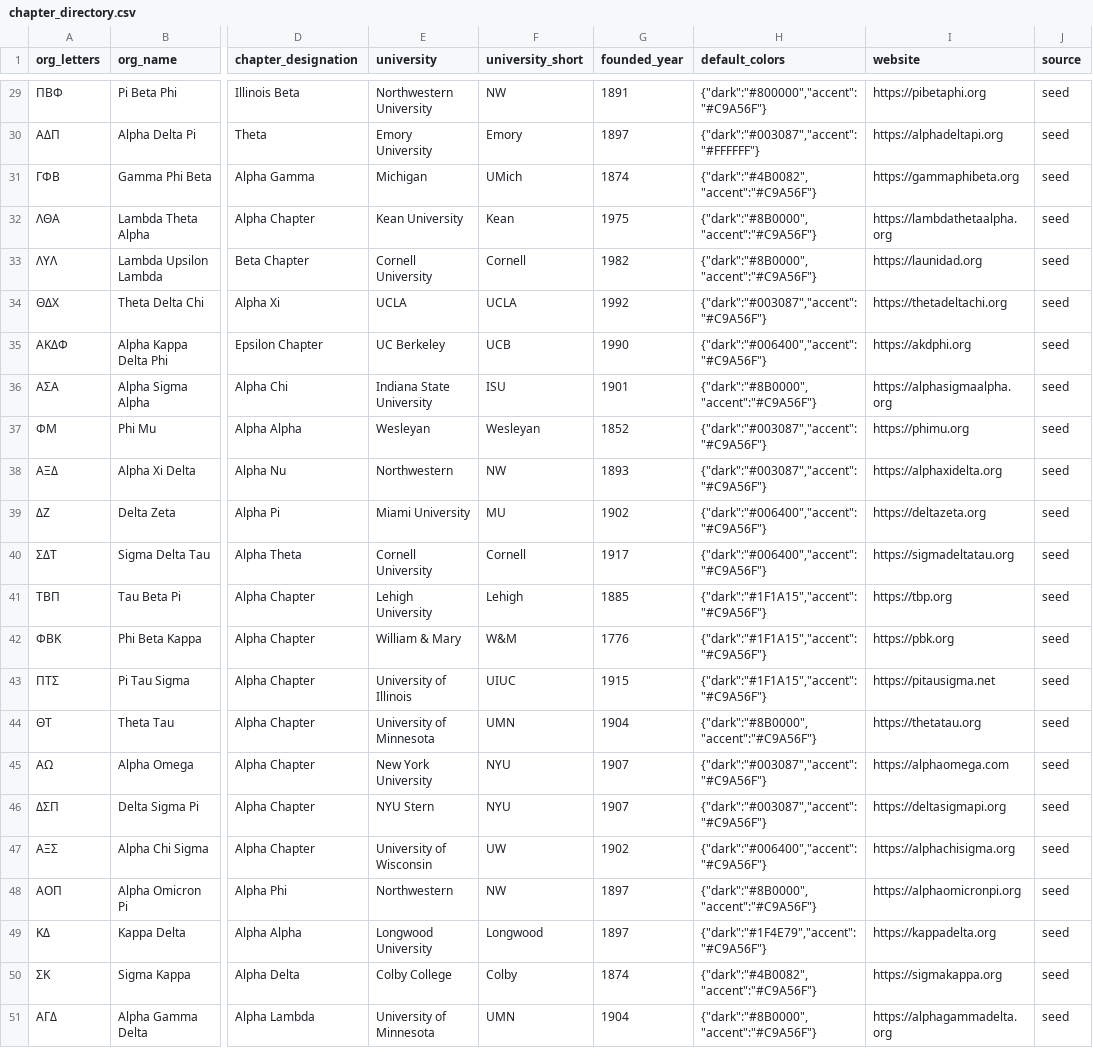
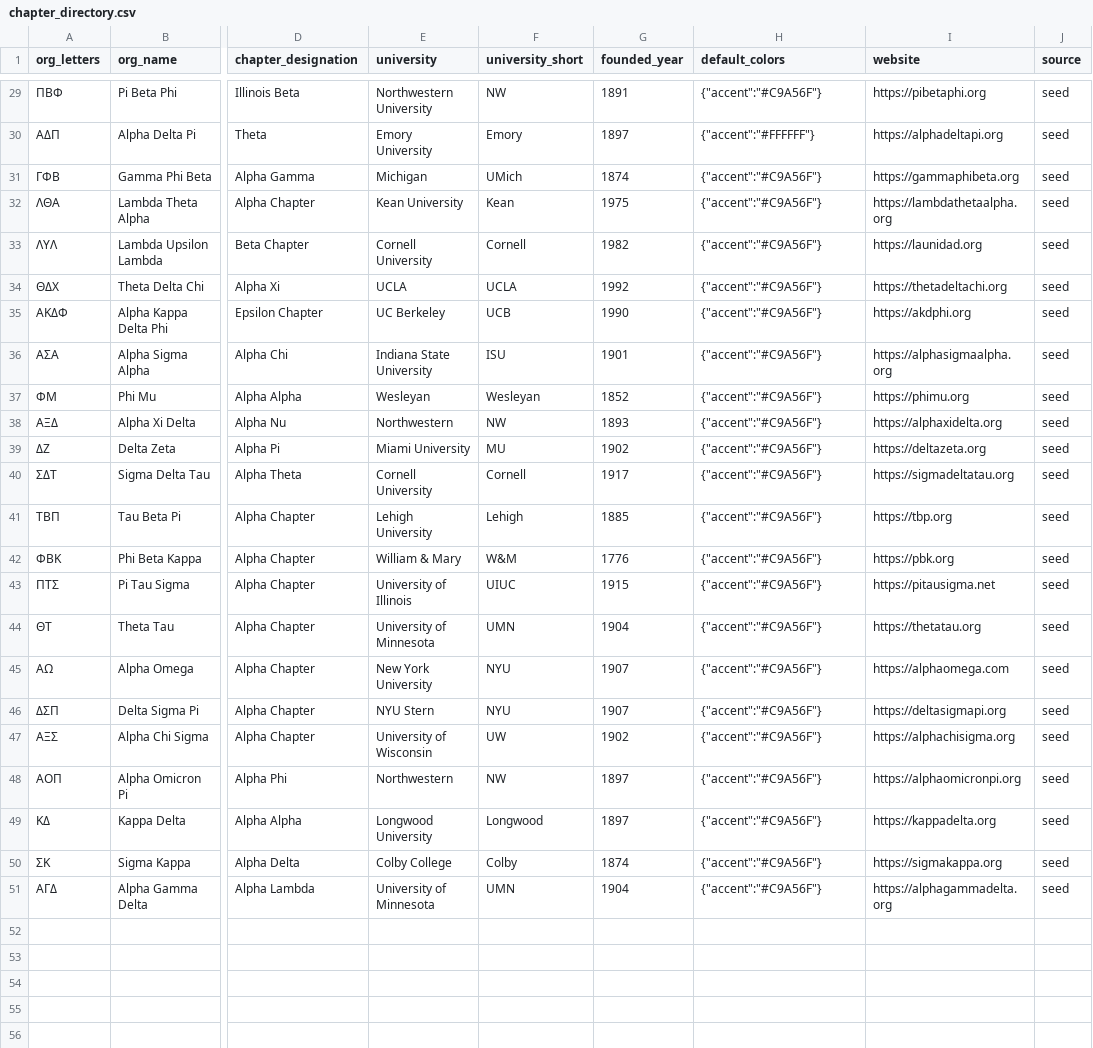
Before and after one commit to pdcarlson/Frapp, a CSV file: supabase/seed/chapter_directory.csv, drawn as a sheet; only a part is shown, gaps mark what is left out; the diff covers the shown part only; the diff names each change by its address in the sheet, - before the commit and + after, or states it on an @@ line.

```diff
--- a/supabase/seed/chapter_directory.csv
+++ b/supabase/seed/chapter_directory.csv
-H29 (default_colors): {"dark":"#800000","accent":"#C9A56F"}
+H29 (default_colors): {"accent":"#C9A56F"}
-H30 (default_colors): {"dark":"#003087","accent":"#FFFFFF"}
+H30 (default_colors): {"accent":"#FFFFFF"}
-H31 (default_colors): {"dark":"#4B0082","accent":"#C9A56F"}
+H31 (default_colors): {"accent":"#C9A56F"}
-H32:H33 (default_colors): {"dark":"#8B0000","accent":"#C9A56F"}
+H32:H33 (default_colors): {"accent":"#C9A56F"}
-H34 (default_colors): {"dark":"#003087","accent":"#C9A56F"}
+H34 (default_colors): {"accent":"#C9A56F"}
-H35 (default_colors): {"dark":"#006400","accent":"#C9A56F"}
+H35 (default_colors): {"accent":"#C9A56F"}
-H36 (default_colors): {"dark":"#8B0000","accent":"#C9A56F"}
+H36 (default_colors): {"accent":"#C9A56F"}
-H37:H38 (default_colors): {"dark":"#003087","accent":"#C9A56F"}
+H37:H38 (default_colors): {"accent":"#C9A56F"}
-H39:H40 (default_colors): {"dark":"#006400","accent":"#C9A56F"}
+H39:H40 (default_colors): {"accent":"#C9A56F"}
-H41:H43 (default_colors): {"dark":"#1F1A15","accent":"#C9A56F"}
+H41:H43 (default_colors): {"accent":"#C9A56F"}
-H44 (default_colors): {"dark":"#8B0000","accent":"#C9A56F"}
+H44 (default_colors): {"accent":"#C9A56F"}
-H45:H46 (default_colors): {"dark":"#003087","accent":"#C9A56F"}
+H45:H46 (default_colors): {"accent":"#C9A56F"}
-H47 (default_colors): {"dark":"#006400","accent":"#C9A56F"}
+H47 (default_colors): {"accent":"#C9A56F"}
-H48 (default_colors): {"dark":"#8B0000","accent":"#C9A56F"}
+H48 (default_colors): {"accent":"#C9A56F"}
-H49 (default_colors): {"dark":"#1F4E79","accent":"#C9A56F"}
+H49 (default_colors): {"accent":"#C9A56F"}
-H50 (default_colors): {"dark":"#4B0082","accent":"#C9A56F"}
+H50 (default_colors): {"accent":"#C9A56F"}
-H51 (default_colors): {"dark":"#8B0000","accent":"#C9A56F"}
+H51 (default_colors): {"accent":"#C9A56F"}
```
Also changed, not shown: 27 edited cells elsewhere in this file, 13 other files.
